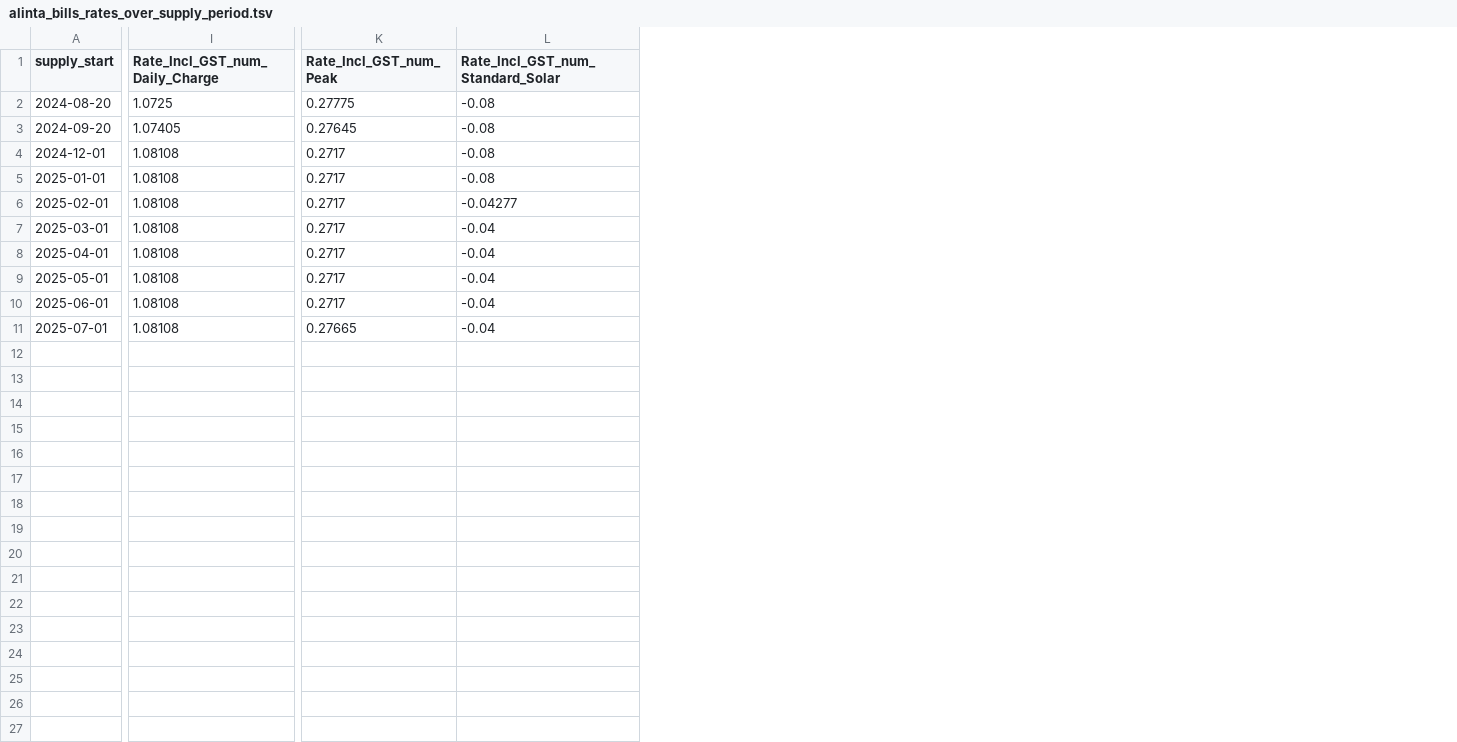
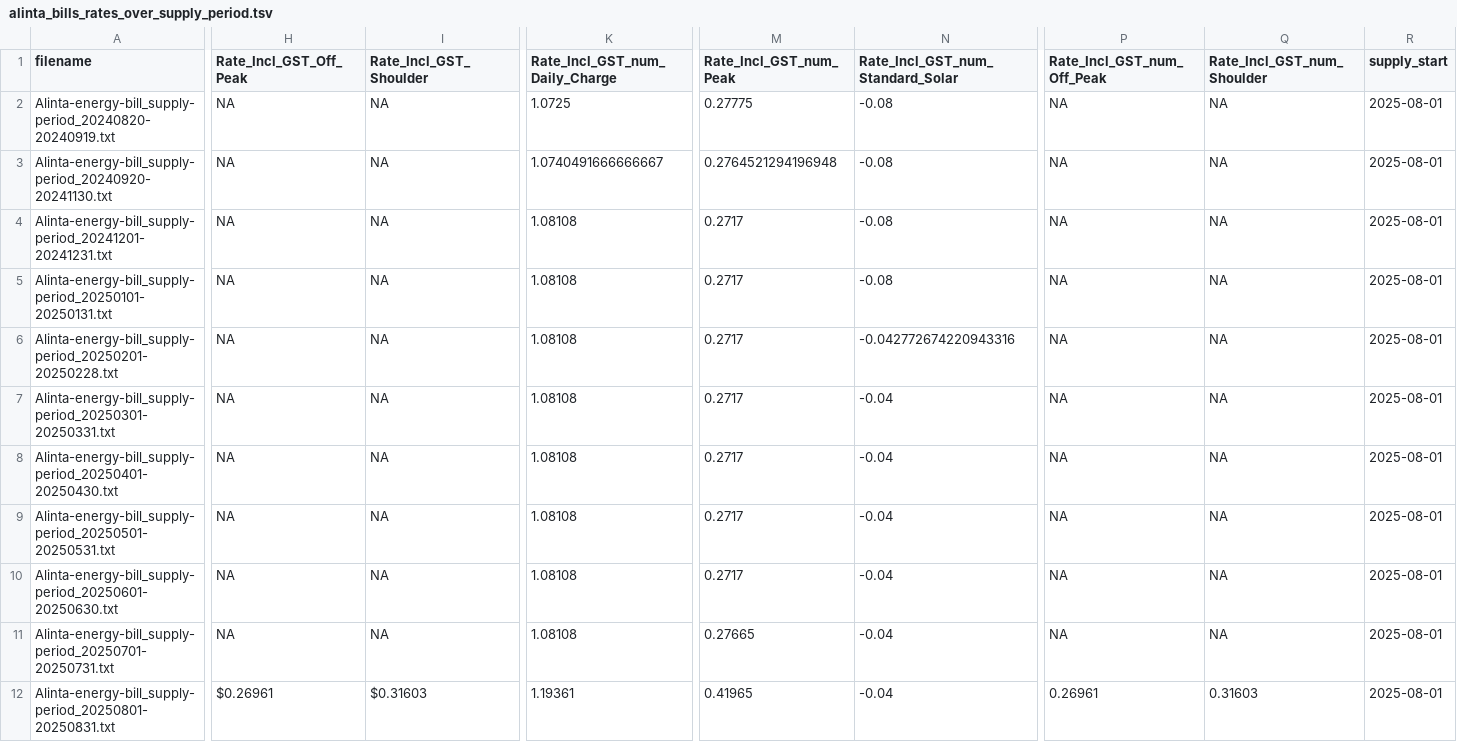
Before and after one commit to luenhchang/R_Shinyapp_data-in-everyday-lives, a TSV file: data/alinta_bills_rates_over_supply_period.tsv, drawn as a sheet; only a part is shown, gaps mark what is left out; removed rows and columns are numbered as before the commit, all else as after; rows hold the shown columns only; the diff names each change by its address in the sheet, - before the commit and + after, or states it on an @@ line.

```diff
--- a/data/alinta_bills_rates_over_supply_period.tsv
+++ b/data/alinta_bills_rates_over_supply_period.tsv
-column A (supply_start), rows 2-11: 2024-08-20 | 2024-09-20 | 2024-12-01 | 2025-01-01 | 2025-02-01 | 2025-03-01 | 2025-04-01 | 2025-05-01 | 2025-06-01 | 2025-07-01
+column A (filename), rows 2-11: Alinta-energy-bill_supply-period_20240820-20240919.txt | Alinta-energy-bill_supply-period_20240920-20241130.txt | Alinta-energy-bill_supply-period_20241201-20241231.txt | Alinta-energy-bill_supply-period_20250101-20250131.txt | Alinta-energy-bill_supply-period_20250201-20250228.txt | Alinta-energy-bill_supply-period_20250301-20250331.txt | Alinta-energy-bill_supply-period_20250401-20250430.txt | Alinta-energy-bill_supply-period_20250501-20250531.txt | Alinta-energy-bill_supply-period_20250601-20250630.txt | Alinta-energy-bill_supply-period_20250701-20250731.txt
+column H (Rate_Incl_GST_Off_Peak), rows 2-11: all NA
+column I (Rate_Incl_GST_Shoulder), rows 2-11: all NA
+column P (Rate_Incl_GST_num_Off_Peak), rows 2-11: all NA
+column Q (Rate_Incl_GST_num_Shoulder), rows 2-11: all NA
+column R (supply_start), rows 2-11: all 2025-08-01
-K3 (Rate_Incl_GST_num_Daily_Charge): 1.07405
+K3 (Rate_Incl_GST_num_Daily_Charge): 1.0740491666666667
-M3 (Rate_Incl_GST_num_Peak): 0.27645
+M3 (Rate_Incl_GST_num_Peak): 0.2764521294196948
-N6 (Rate_Incl_GST_num_Standard_Solar): -0.04277
+N6 (Rate_Incl_GST_num_Standard_Solar): -0.042772674220943316
+row 12: Alinta-energy-bill_supply-period_20250801-20250831.txt | $0.26961 | $0.31603 | 1.19361 | 0.41965 | -0.04 | 0.26961 | 0.31603 | 2025-08-01
```
Also changed, not shown: data/alinta_bills_balance_brought_forward.tsv, data/alinta_bills_usage_rates_total_credits.tsv, 6 other files.
